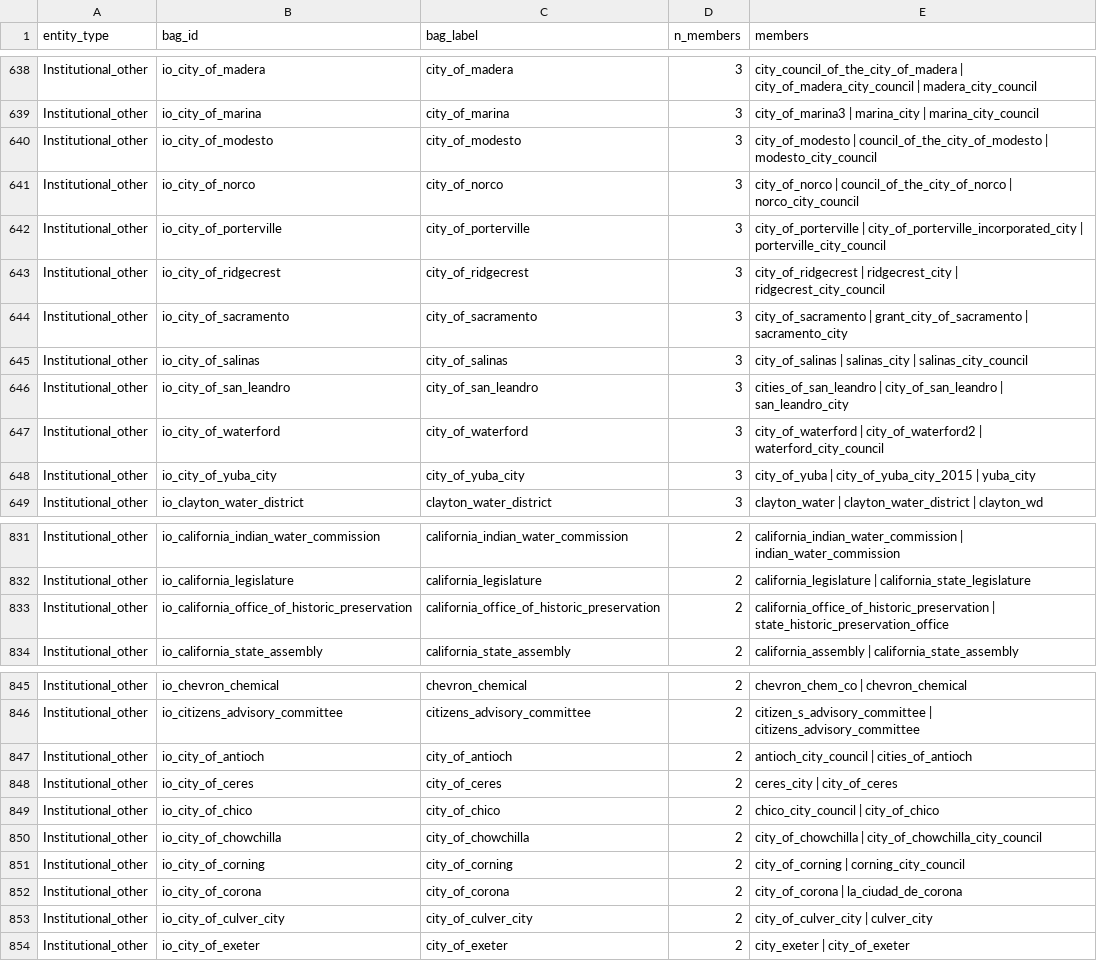
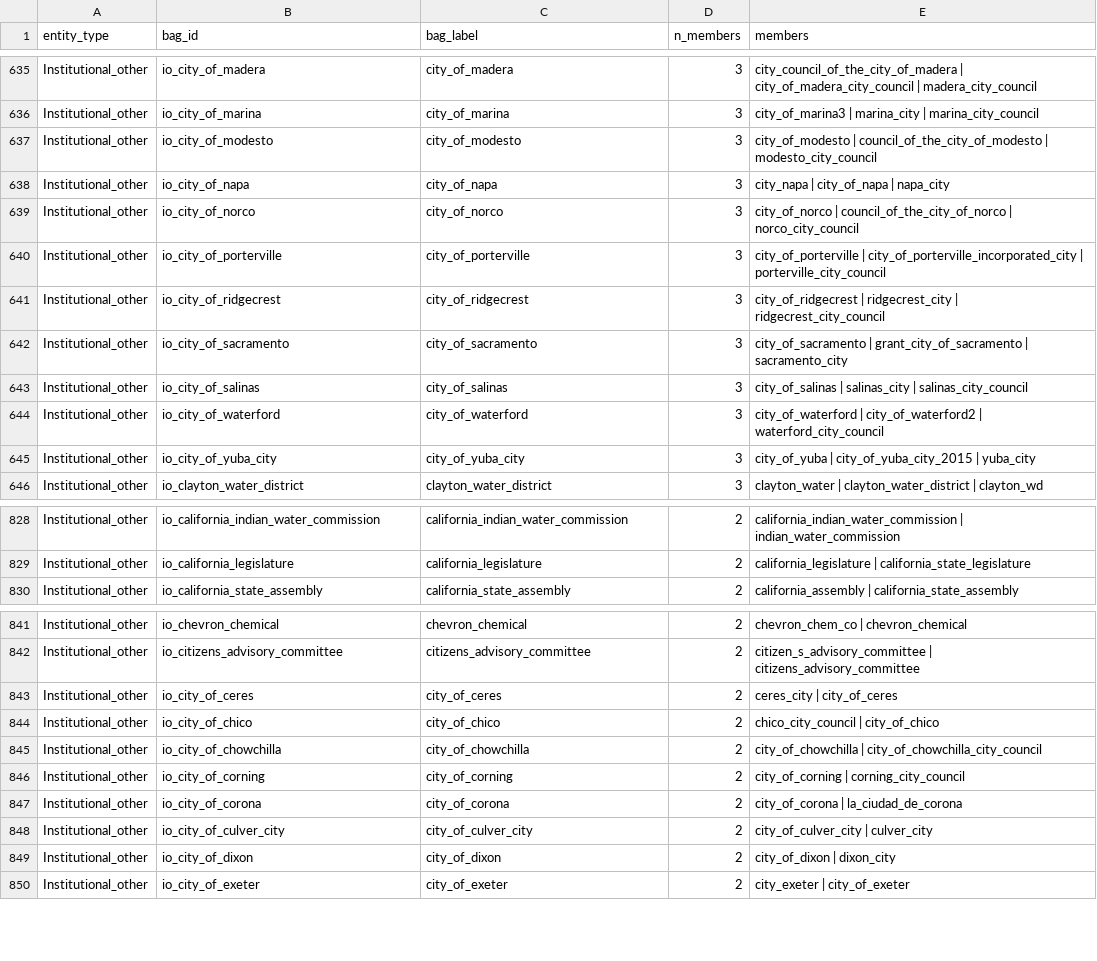
Before and after one commit to ucd-cepb/kings, a CSV file: Network_Innovation_Paper/data_products/01_entity_classification/alter_bag_clusters.csv, drawn as a sheet; only a part is shown, gaps mark what is left out; removed rows and columns are numbered as before the commit, all else as after; the diff covers the shown part only; the diff names each change by its address in the sheet, - before the commit and + after, or states it on an @@ line.

```diff
--- a/Network_Innovation_Paper/data_products/01_entity_classification/alter_bag_clusters.csv
+++ b/Network_Innovation_Paper/data_products/01_entity_classification/alter_bag_clusters.csv
+row 638: Institutional_other | io_city_of_napa | city_of_napa | 3 | city_napa | city_of_napa | napa_city
-row 646: Institutional_other | io_city_of_san_leandro | city_of_san_leandro | 3 | cities_of_san_leandro | city_of_san_leandro | san_leandro_city
-row 833: Institutional_other | io_california_office_of_historic_preservation | california_office_of_historic_preservation | 2 | california_office_of_historic_preservation | state_historic_preservation_office
-row 847: Institutional_other | io_city_of_antioch | city_of_antioch | 2 | antioch_city_council | cities_of_antioch
+row 849: Institutional_other | io_city_of_dixon | city_of_dixon | 2 | city_of_dixon | dixon_city
```
Also changed, not shown: 6 added rows, 10 removed rows and 9 edited cells elsewhere in this file, Network_Innovation_Paper/inputs/entity_bag_overrides_institutional_other.csv, 1 other file.
